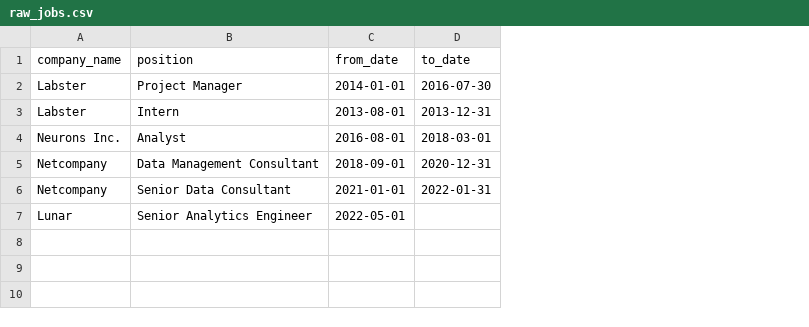
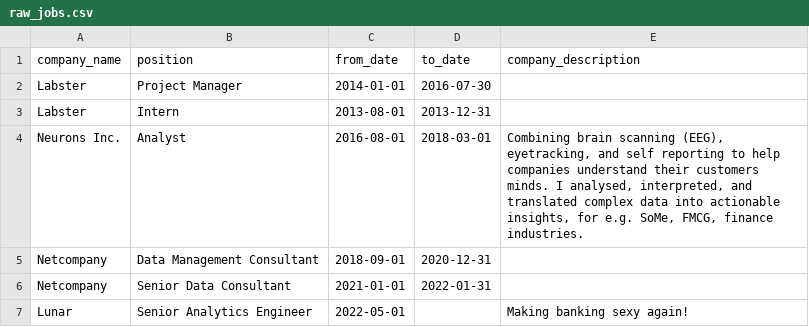
Before and after one commit to djmikeale/quack, a CSV file: seeds/raw_jobs.csv, drawn as a sheet; the diff names each change by its address in the sheet, - before the commit and + after, or states it on an @@ line.

```diff
--- a/seeds/raw_jobs.csv
+++ b/seeds/raw_jobs.csv
+column E (company_description), rows 4-7: Combining brain scanning (EEG), eyetracking, and self reporting to help companies understand their customers minds. I analysed, interpreted, and translated complex data into actionable insights, for e.g. SoMe, FMCG, finance industries. |  |  | Making banking sexy again!
```
Also changed, not shown: 6 other files.
